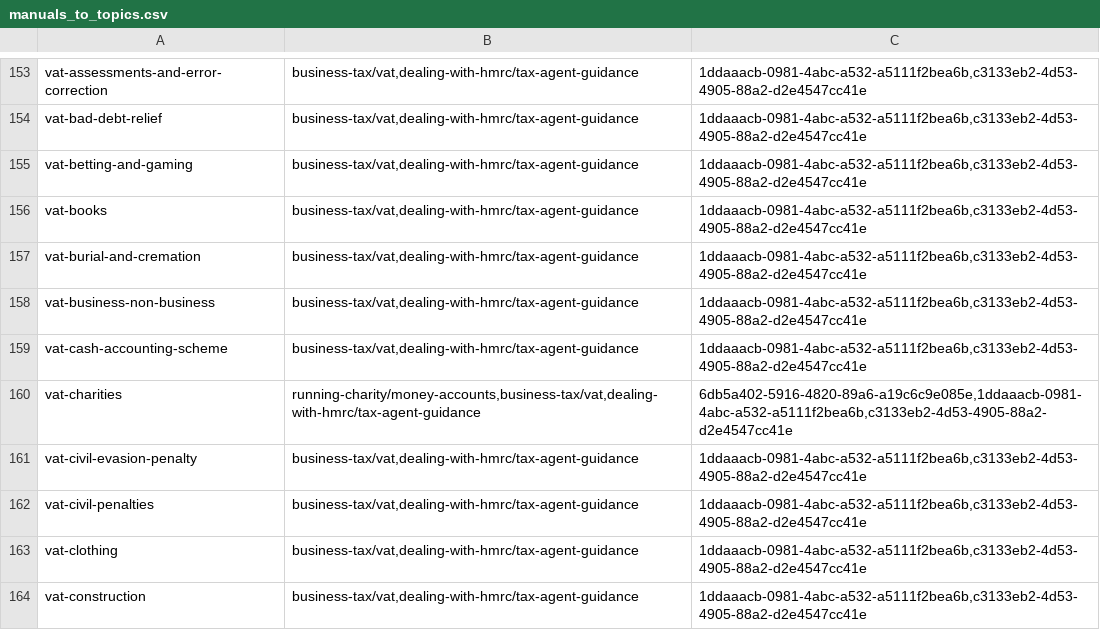
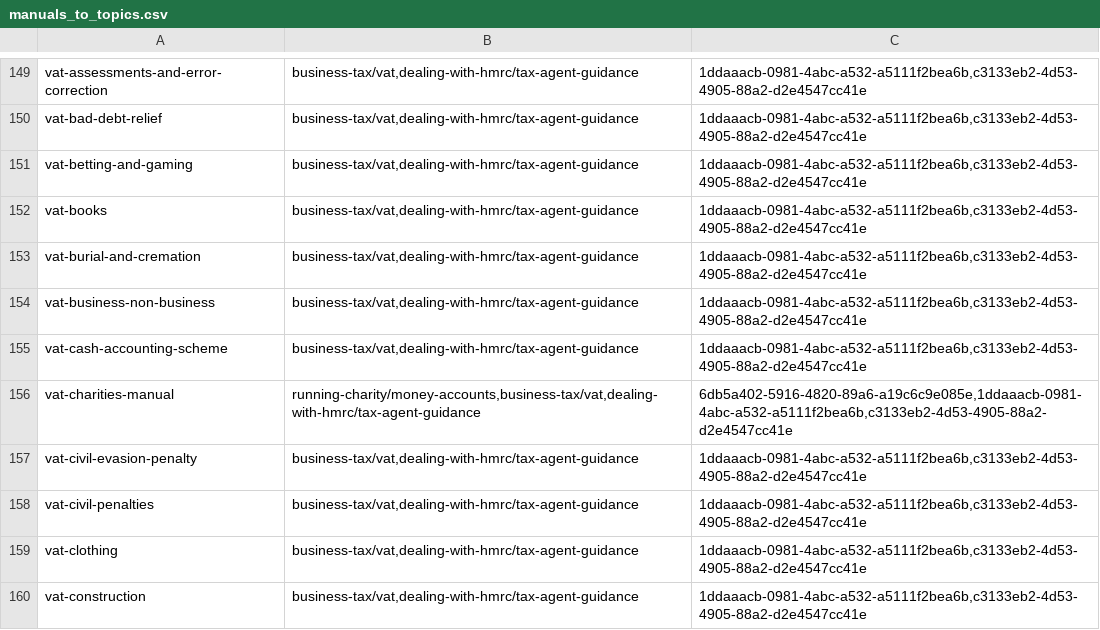
Before and after one commit to alphagov/hmrc-manuals-api, a CSV file: lib/manuals_to_topics.csv, drawn as a sheet; only a part is shown, gaps mark what is left out; the diff covers the shown part only.

Commit message:
Update the CSV to rename manual slugs and delete withdrawn manual slugs
Removed `bank-payroll-tax-manual`, `collection-manual`, `excise-gambling-guidance`, `non-statutory-business-clearance-guidance`

Updated `bona-vacantia-manual`, `customs-civil-penalties`, `double-taxation-relief`, `vat-charities-manual`, `vat-cost-sharing-exemption-manual`, `vat-education-manual`, `vat-gold-manual`, `vat-isle-of-man-manual`, `vat-personal-exports-retail-exports-manual`, `vat-registration-manual`, `vat-single-entity-and-disaggregation-manual`

```diff
--- a/lib/manuals_to_topics.csv
+++ b/lib/manuals_to_topics.csv
@@ -159,3 +155,3 @@ vat-business-non-business,"business-tax/vat,dealing-with-hmrc/tax-agent-guidance
 vat-cash-accounting-scheme,"business-tax/vat,dealing-with-hmrc/tax-agent-guidance","1ddaaacb-0981-4abc-a532-a5111f2bea6b,c3133eb2-4d53-4905-88a2-d2e4547cc41e"
-vat-charities,"running-charity/money-accounts,business-tax/vat,dealing-with-hmrc/tax-agent-guidance","6db5a402-5916-4820-89a6-a19c6c9e085e,1ddaaacb-0981-4abc-a532-a5111f2bea6b,c3133eb2-4d53-4905-88a2-d2e4547cc41e"
+vat-charities-manual,"running-charity/money-accounts,business-tax/vat,dealing-with-hmrc/tax-agent-guidance","6db5a402-5916-4820-89a6-a19c6c9e085e,1ddaaacb-0981-4abc-a532-a5111f2bea6b,c3133eb2-4d53-4905-88a2-d2e4547cc41e"
 vat-civil-evasion-penalty,"business-tax/vat,dealing-with-hmrc/tax-agent-guidance","1ddaaacb-0981-4abc-a532-a5111f2bea6b,c3133eb2-4d53-4905-88a2-d2e4547cc41e"
```
Also changed, not shown: 4 removed rows and 10 edited cells elsewhere in this file.
